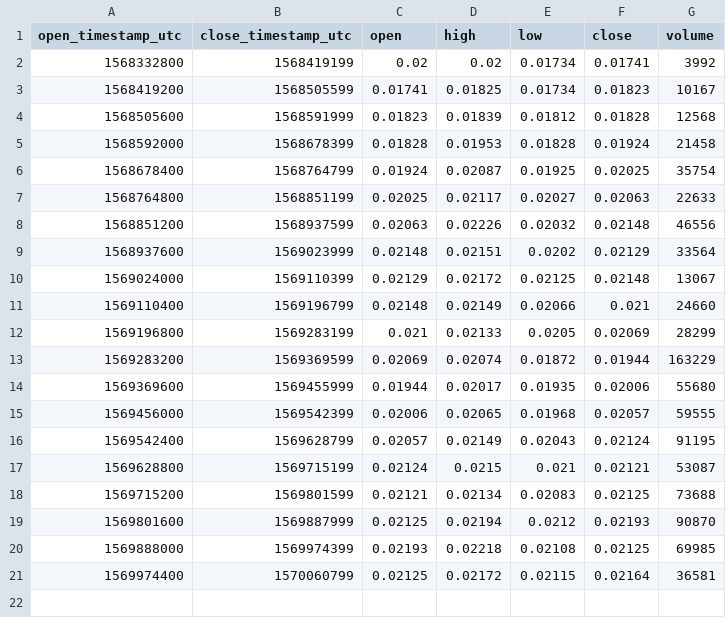
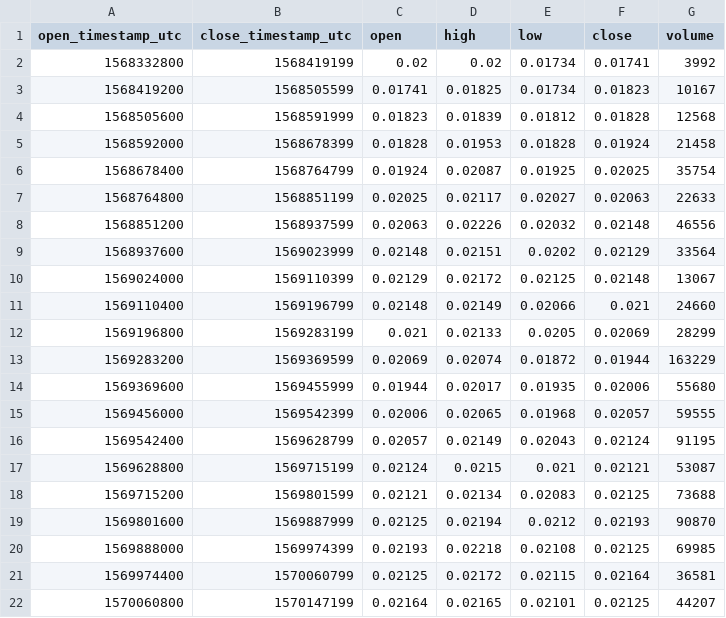
Before and after one commit to cryptobigbro/bitmex-ETHZ19, a CSV file: bitmex-ETHZ19-1d.csv, drawn as a sheet.

```diff
--- a/bitmex-ETHZ19-1d.csv
+++ b/bitmex-ETHZ19-1d.csv
@@ -21 +21,2 @@ open_timestamp_utc,close_timestamp_utc,open,high,low,close,volume
 1569974400,1570060799,0.02125,0.02172,0.02115,0.02164,36581
+1570060800,1570147199,0.02164,0.02165,0.02101,0.02125,44207
```
Also changed, not shown: bitmex-ETHZ19-1h.csv, 1 other file.
